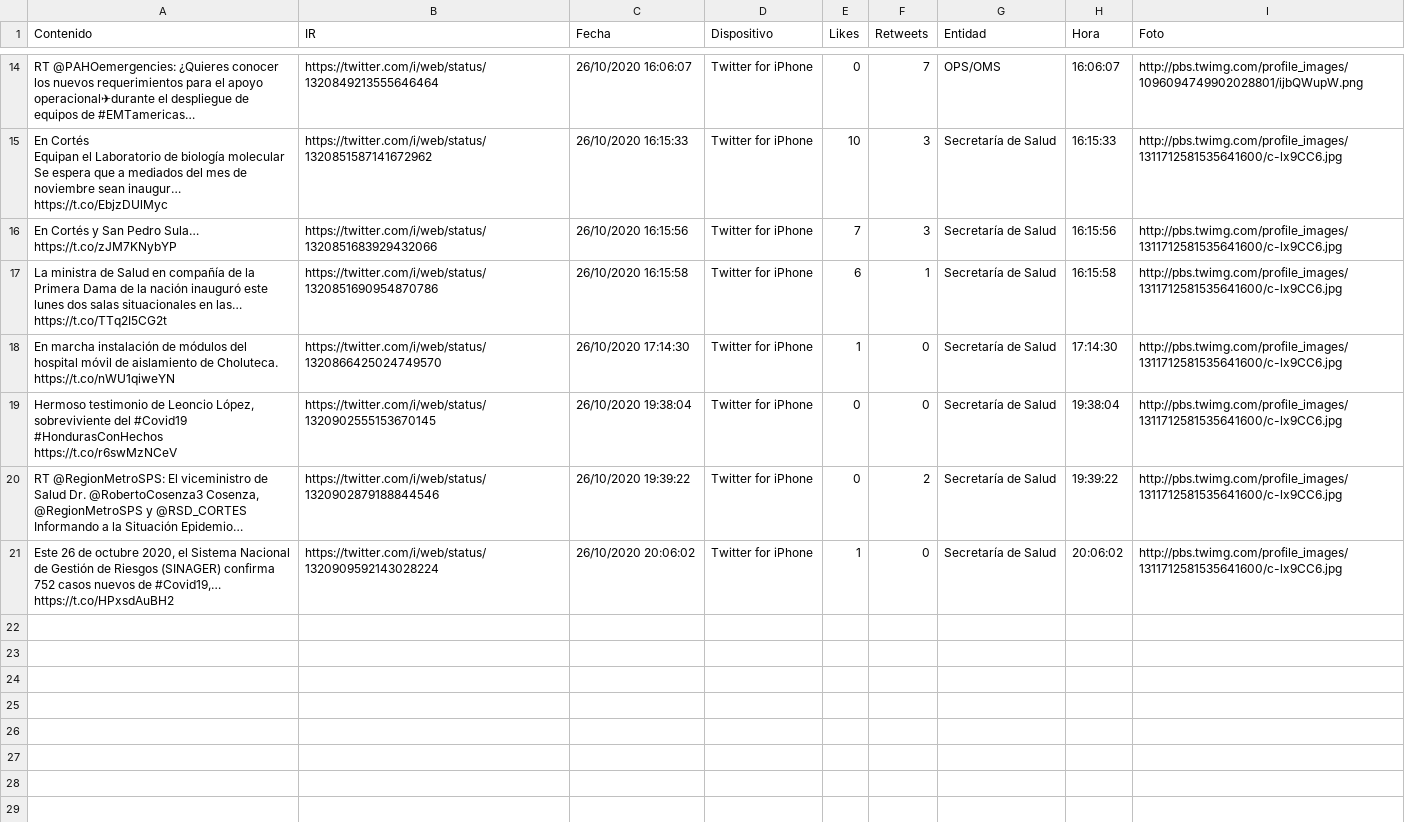
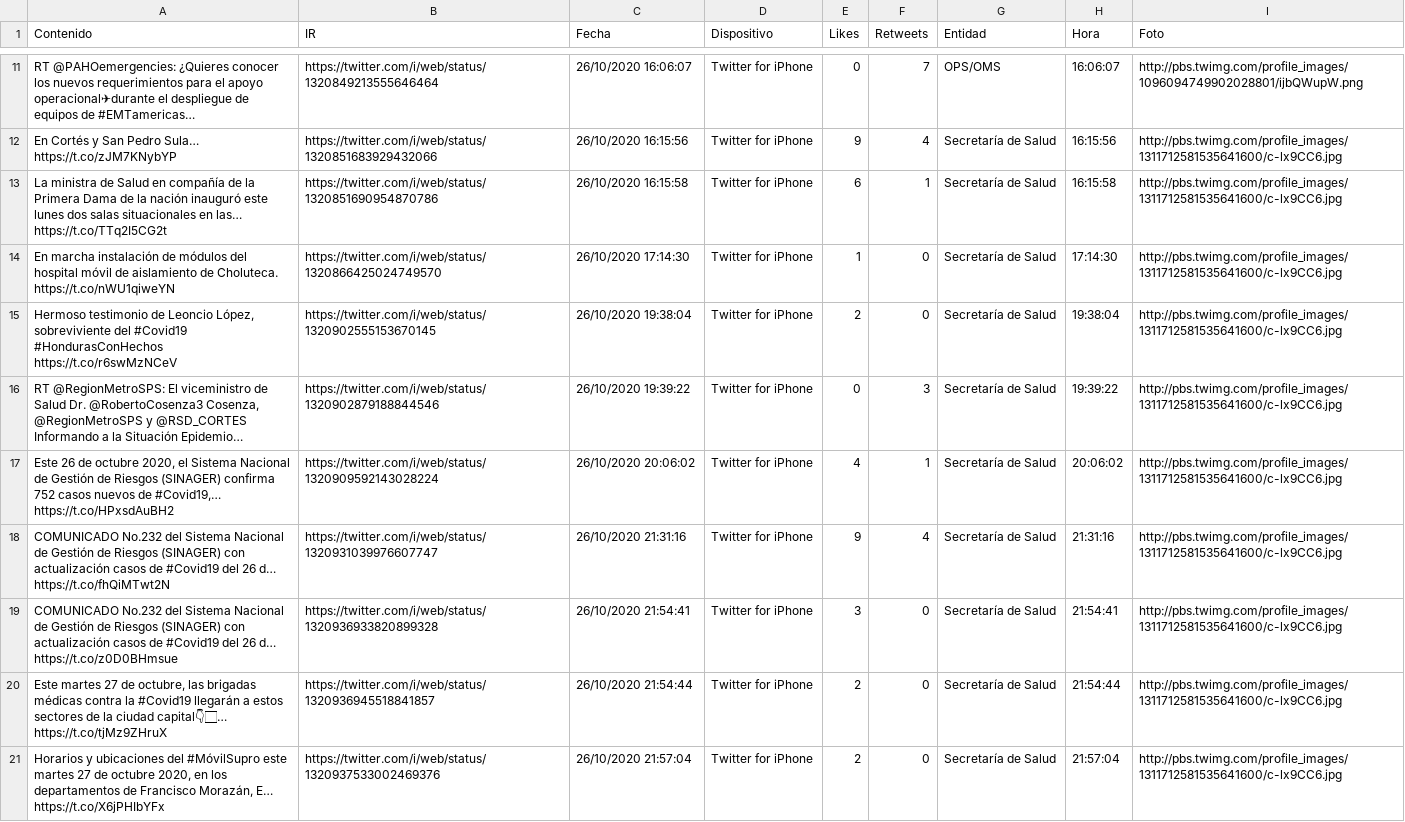
Before and after one commit to Sud-Austral/Datos_Honduras, a CSV file: tweeter/tweeter.csv, drawn as a sheet; only a part is shown, gaps mark what is left out; removed rows and columns are numbered as before the commit, all else as after; ↵ is a line break in a cell; the diff covers the shown part only; the diff names each change by its address in the sheet, - before the commit and + after, or states it on an @@ line.

```diff
--- a/tweeter/tweeter.csv
+++ b/tweeter/tweeter.csv
-row 15: En Cortés ↵ Equipan el Laboratorio de biología molecular ↵ Se espera que a mediados del mes de noviembre sean inaugur… https://t.co/EbjzDUlMyc | https://twitter.com/i/web/status/1320851587141672962 | 26/10/2020 16:15:33 | Twitter for iPhone | 10 | 3 | Secretaría de Salud | 16:15:33 | http://pbs.twimg.com/profile_images/1311712581535641600/c-lx9CC6.jpg
-E12 (Likes): 7
+E12 (Likes): 9
-F12 (Retweets): 3
+F12 (Retweets): 4
-E15 (Likes): 0
+E15 (Likes): 2
-F16 (Retweets): 2
+F16 (Retweets): 3
-E17 (Likes): 1
+E17 (Likes): 4
-F17 (Retweets): 0
+F17 (Retweets): 1
+row 18: COMUNICADO No.232 del Sistema Nacional de Gestión de Riesgos (SINAGER) con actualización casos de #Covid19 del 26 d… https://t.co/fhQiMTwt2N | https://twitter.com/i/web/status/1320931039976607747 | 26/10/2020 21:31:16 | Twitter for iPhone | 9 | 4 | Secretaría de Salud | 21:31:16 | http://pbs.twimg.com/profile_images/1311712581535641600/c-lx9CC6.jpg
+row 19: COMUNICADO No.232 del Sistema Nacional de Gestión de Riesgos (SINAGER) con actualización casos de #Covid19 del 26 d… https://t.co/z0D0BHmsue | https://twitter.com/i/web/status/1320936933820899328 | 26/10/2020 21:54:41 | Twitter for iPhone | 3 | 0 | Secretaría de Salud | 21:54:41 | http://pbs.twimg.com/profile_images/1311712581535641600/c-lx9CC6.jpg
+row 20: Este martes 27 de octubre, las brigadas médicas contra la #Covid19 llegarán a estos sectores de la ciudad capital👇🏻… https://t.co/tjMz9ZHruX | https://twitter.com/i/web/status/1320936945518841857 | 26/10/2020 21:54:44 | Twitter for iPhone | 2 | 0 | Secretaría de Salud | 21:54:44 | http://pbs.twimg.com/profile_images/1311712581535641600/c-lx9CC6.jpg
+row 21: Horarios y ubicaciones del #MóvilSupro este martes 27 de octubre 2020, en los departamentos de Francisco Morazán, E… https://t.co/X6jPHIbYFx | https://twitter.com/i/web/status/1320937533002469376 | 26/10/2020 21:57:04 | Twitter for iPhone | 2 | 0 | Secretaría de Salud | 21:57:04 | http://pbs.twimg.com/profile_images/1311712581535641600/c-lx9CC6.jpg
```
Also changed, not shown: 3 removed rows and 3 edited cells elsewhere in this file, Bing/News/Honduras.csv.
